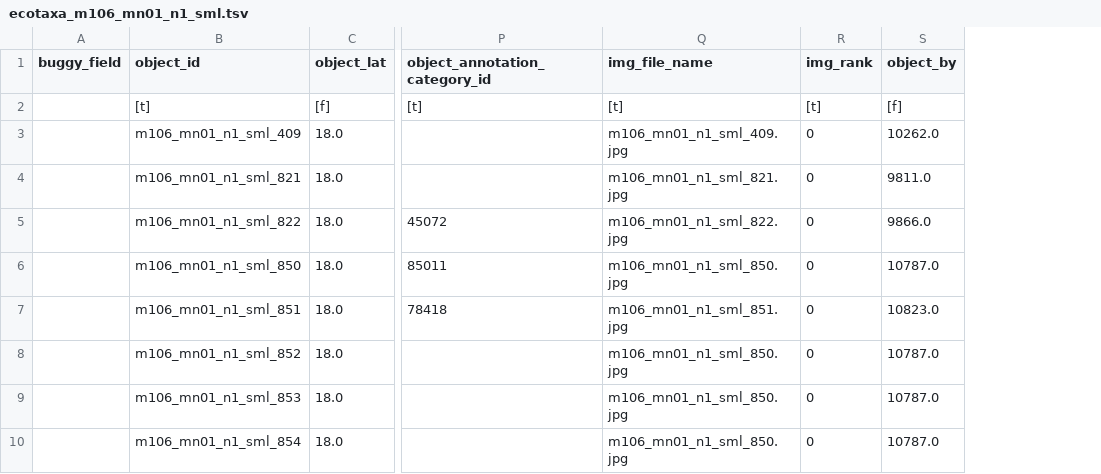
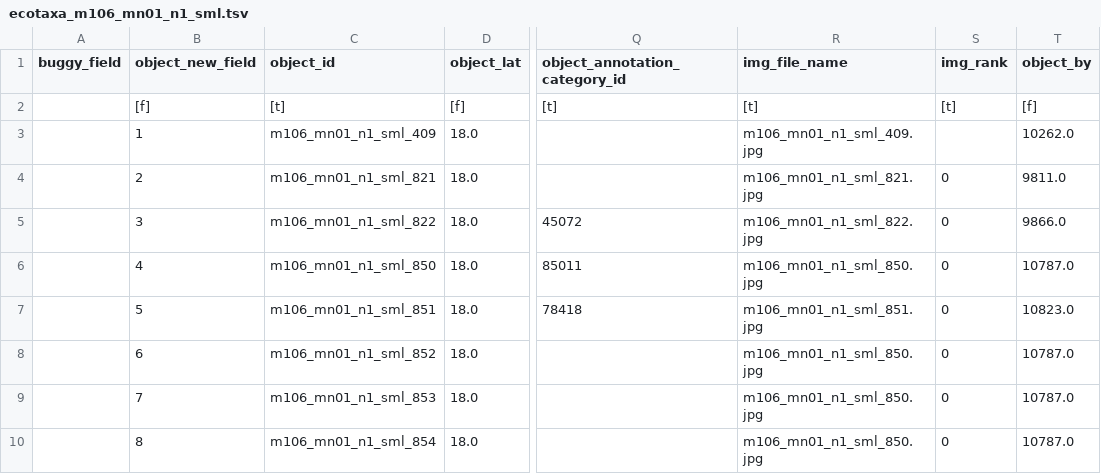
Before and after one commit to ecotaxa/ecotaxa_back, a TSV file: QA/py/data/import_test/m106_mn01_n1_sml/ecotaxa_m106_mn01_n1_sml.tsv, drawn as a sheet; only a part is shown, gaps mark what is left out; addresses are those after the commit; the diff names each change by its address in the sheet, - before the commit and + after, or states it on an @@ line.

Commit message:
Less code, more tests.

```diff
--- a/QA/py/data/import_test/m106_mn01_n1_sml/ecotaxa_m106_mn01_n1_sml.tsv
+++ b/QA/py/data/import_test/m106_mn01_n1_sml/ecotaxa_m106_mn01_n1_sml.tsv
+column B (object_new_field), rows 2-10: [f] | 1 | 2 | 3 | 4 | 5 | 6 | 7 | 8
-S3 (img_rank): 0
+S3 (img_rank): (empty)
```
Also changed, not shown: QA/py/data/import_issues/tsv_issues/ecotaxa_m106_mn01_n3_sml.tsv, 4 other files.
